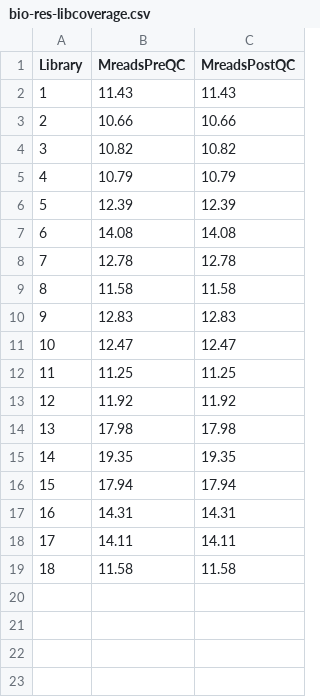
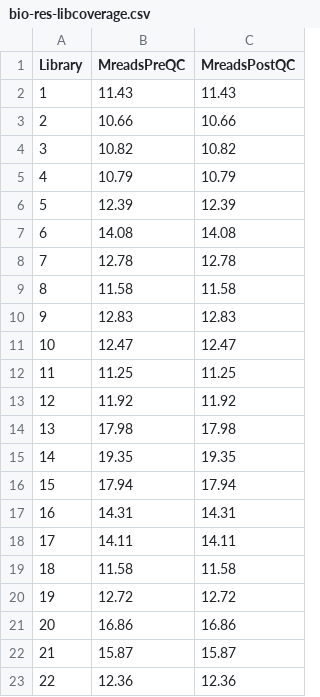
Before and after one commit to kdm9/hons-thesis, a CSV file: tables/bio-res-libcoverage.csv, drawn as a sheet; the diff names each change by its address in the sheet, - before the commit and + after, or states it on an @@ line.

Commit message:
update and add library coverage tables

```diff
--- a/tables/bio-res-libcoverage.csv
+++ b/tables/bio-res-libcoverage.csv
+row 20: 19 | 12.72 | 12.72
+row 21: 20 | 16.86 | 16.86
+row 22: 21 | 15.87 | 15.87
+row 23: 22 | 12.36 | 12.36
```
Also changed, not shown: 1 other file.
